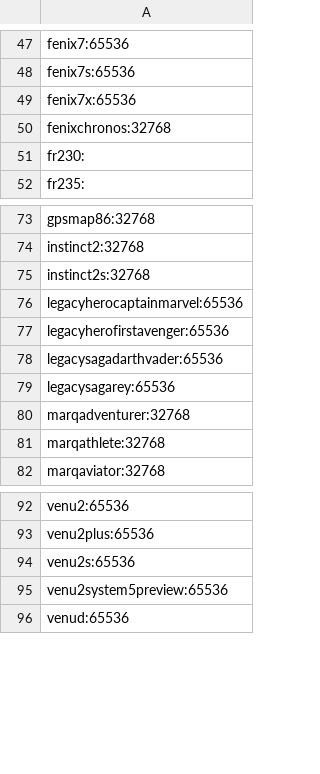
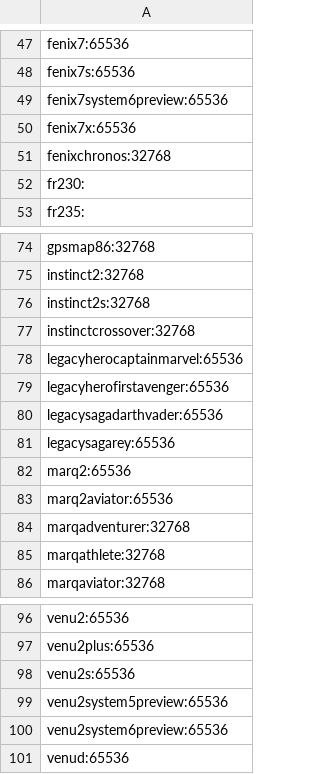
Before and after one commit to flocsy/garmin-dev-tools, a CSV file: csv/device2memory-background.csv, drawn as a sheet; only a part is shown, gaps mark what is left out; the diff names each change by its address in the sheet, - before the commit and + after, or states it on an @@ line.

```diff
--- a/csv/device2memory-background.csv
+++ b/csv/device2memory-background.csv
+row 49: fenix7system6preview:65536
+row 77: instinctcrossover:32768
+row 82: marq2:65536
+row 83: marq2aviator:65536
+row 100: venu2system6preview:65536
```
Also changed, not shown: csv/device2all-versions.csv, csv/device2max-version.csv, 16 other files.
